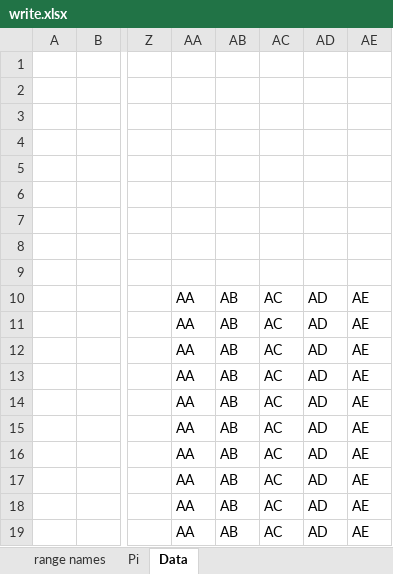
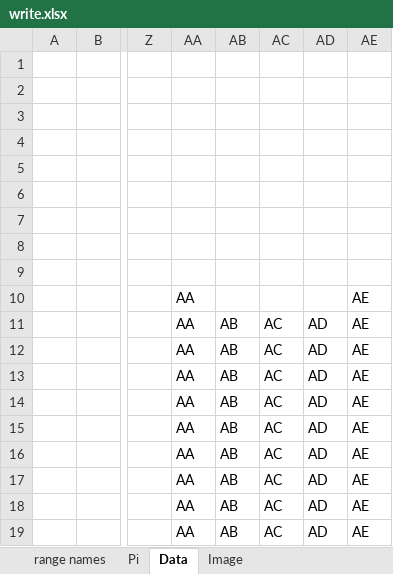
Before and after one commit to yzkn/Python-cheatsheet, an Excel workbook: test-openpyxl/write.xlsx, sheet Data, drawn as a sheet; only a part is shown, gaps mark what is left out; values as stored, in another font and other column widths than the file's, no borders; the diff names each change by its address in the sheet, - before the commit and + after, or states it on an @@ line.

Commit message:
openpyxl

```diff
--- a/test-openpyxl/write.xlsx (sheet Data)
+++ b/test-openpyxl/write.xlsx (sheet Data)
+sheet tab: Image
-AB10: AB
+AB10: (empty)
-AC10: AC
+AC10: (empty)
-AD10: AD
+AD10: (empty)
```
Also changed, not shown: charts or pictures, 1 other file.
